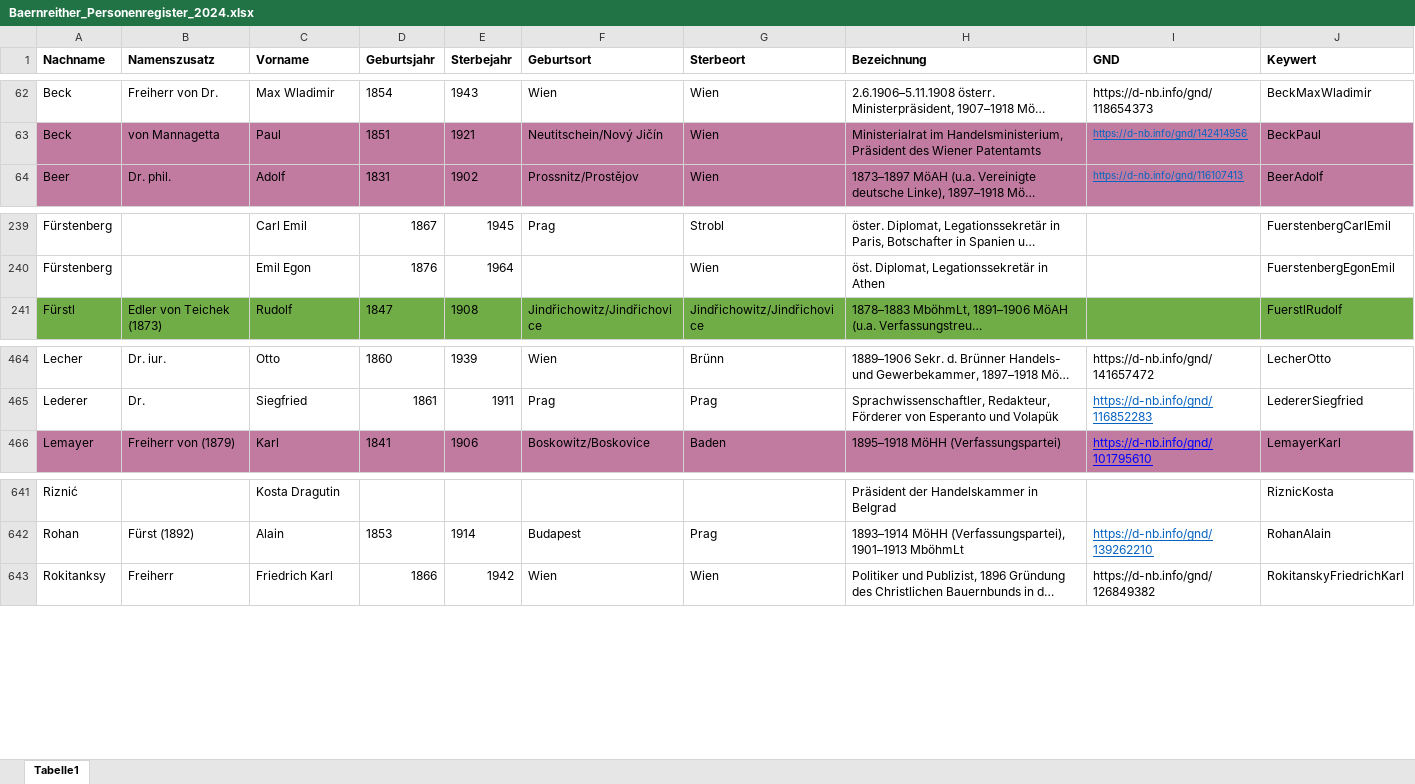
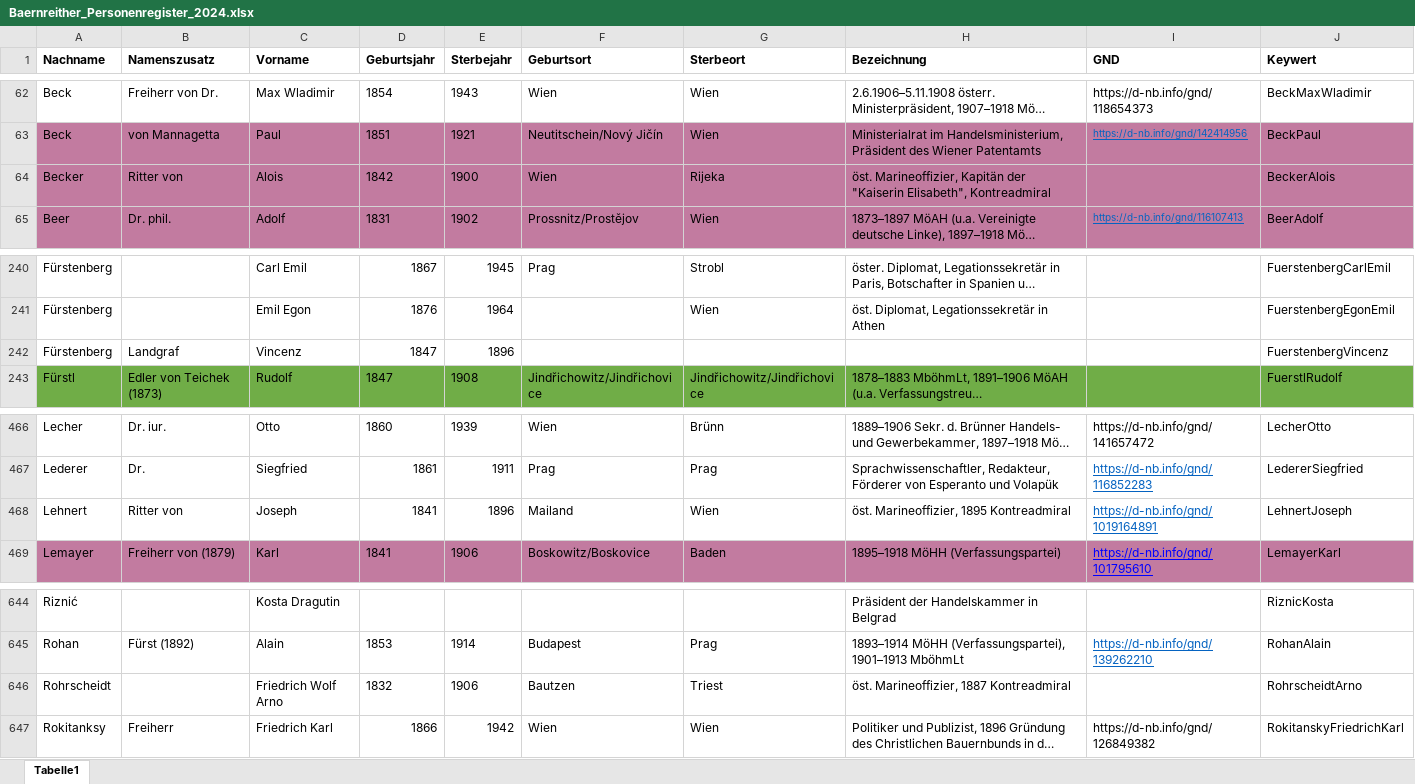
Before and after one commit to KfNGOe/baernreither-app, an Excel workbook: data/xlsx/Baernreither_Personenregister_2024.xlsx, sheet Tabelle1, drawn as a sheet; only a part is shown, gaps mark what is left out; long unchanged cells end in …; values as stored, in another font and other column widths than the file's, no borders; table styles not drawn; the diff names each change by its address in the sheet, - before the commit and + after, or states it on an @@ line.

```diff
--- a/data/xlsx/Baernreither_Personenregister_2024.xlsx (sheet Tabelle1)
+++ b/data/xlsx/Baernreither_Personenregister_2024.xlsx (sheet Tabelle1)
+row 64: Becker | Ritter von | Alois | 1842 | 1900 | Wien | Rijeka | öst. Marineoffizier, Kapitän der "Kaiserin Elisabeth", Kontreadmiral |  | BeckerAlois
+row 242: Fürstenberg | Landgraf | Vincenz | 1847 | 1896 |  |  |  |  | FuerstenbergVincenz
+row 468: Lehnert | Ritter von | Joseph | 1841 | 1896 | Mailand | Wien | öst. Marineoffizier, 1895 Kontreadmiral | https://d-nb.info/gnd/1019164891 | LehnertJoseph
+row 646: Rohrscheidt |  | Friedrich Wolf Arno | 1832 | 1906 | Bautzen | Triest | öst. Marineoffizier, 1887 Kontreadmiral |  | RohrscheidtArno
```
Also changed, not shown: data/xlsx/Baernreither_Ortsregister_2023.xlsx, data/xlsx/Baernreither_orgNames_2023.xlsx.
